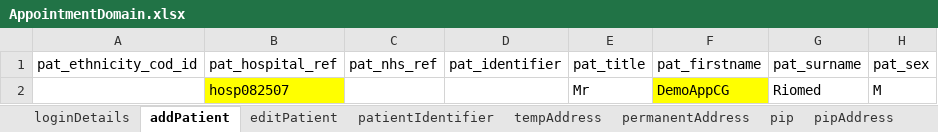
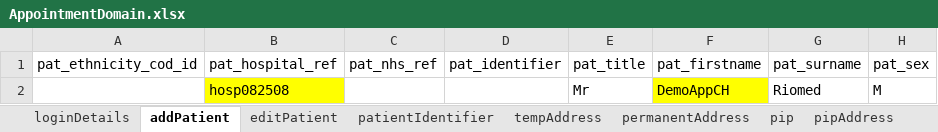
Before and after one commit to manojvyavahare27/DemoServerCellma4ClinicalAuto-, an Excel workbook: ExcelFiles/AppointmentDomain.xlsx, sheet addPatient, drawn as a sheet; only a part is shown; values as stored, in another font and other column widths than the file's, no borders; the diff names each change by its address in the sheet, - before the commit and + after, or states it on an @@ line.

```diff
--- a/ExcelFiles/AppointmentDomain.xlsx (sheet addPatient)
+++ b/ExcelFiles/AppointmentDomain.xlsx (sheet addPatient)
-B2 (pat_hospital_ref): hosp082507
+B2 (pat_hospital_ref): hosp082508
-F2 (pat_firstname): DemoAppCG
+F2 (pat_firstname): DemoAppCH
```
Also changed, not shown: sheet patientIdentifier, sheet editPatient.
